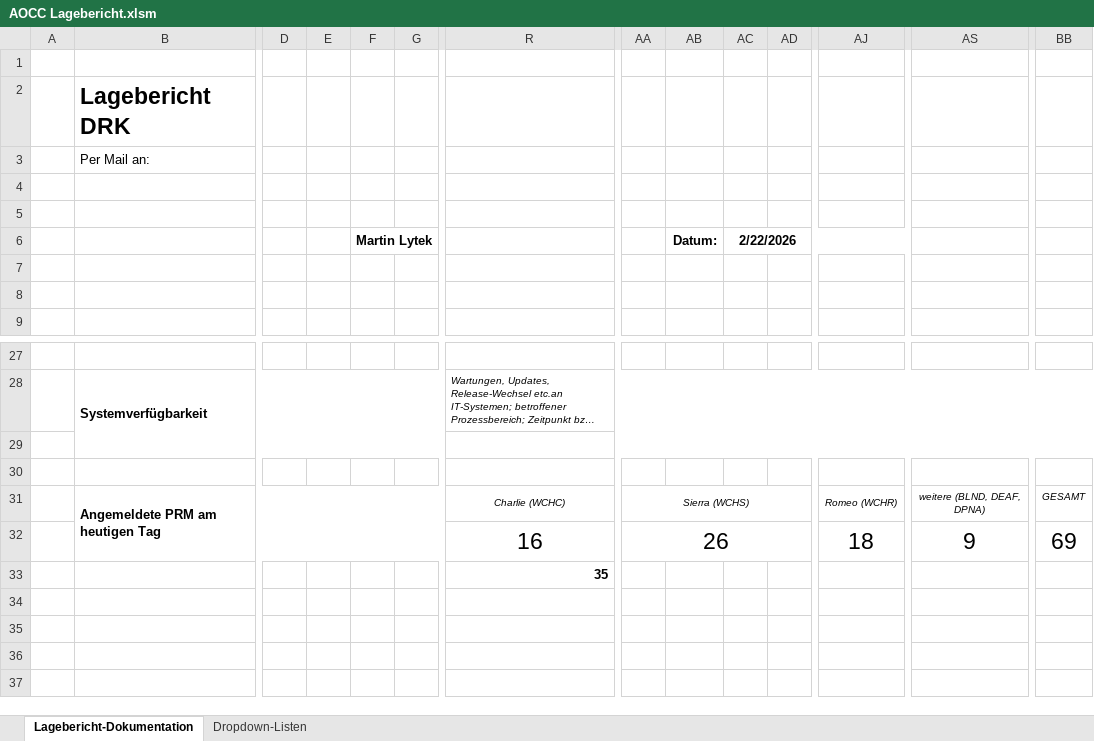
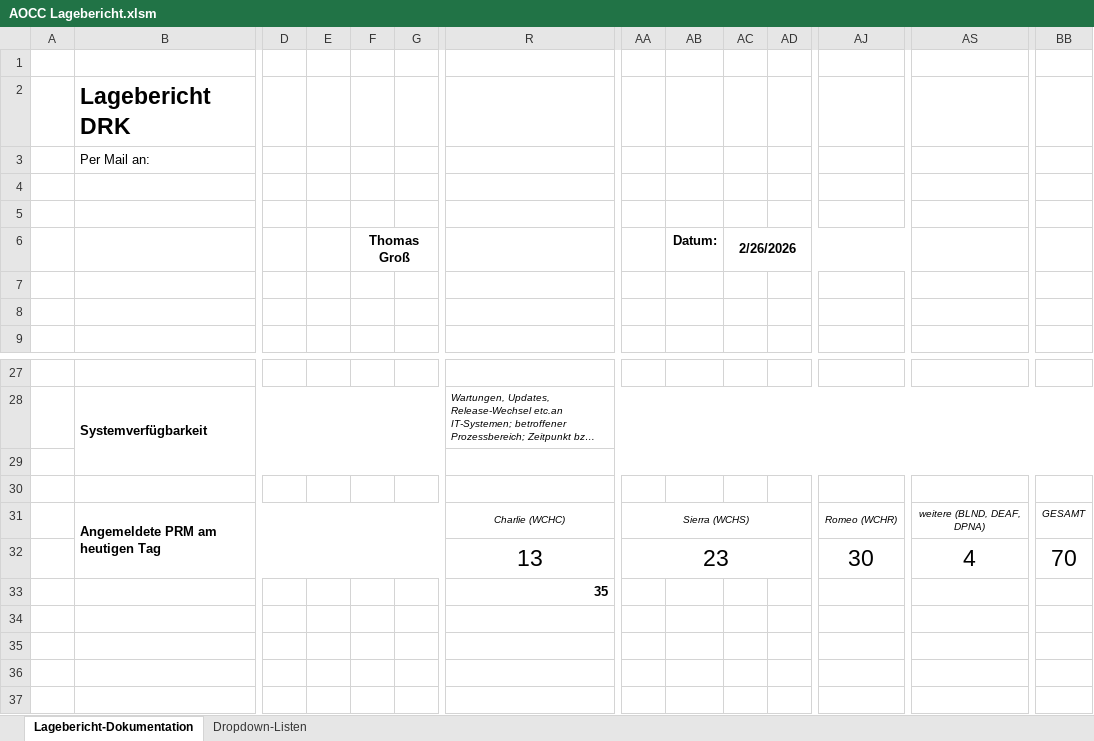
Before and after one commit to koboltze-py/Nesk3, an Excel workbook: Daten/AOCC/AOCC Lagebericht.xlsm, sheet Lagebericht-Dokumentation, drawn as a sheet; only a part is shown, gaps mark what is left out; long unchanged cells end in …; values as stored, in another font and other column widths than the file's, no borders; charts and pictures and conditional formats not drawn; removed rows and columns are numbered as before the commit, all else as after; rows hold the shown columns only; the diff names each change by its address in the sheet, - before the commit and + after, or states it on an @@ line.

```diff
--- a/Daten/AOCC/AOCC Lagebericht.xlsm (sheet Lagebericht-Dokumentation)
+++ b/Daten/AOCC/AOCC Lagebericht.xlsm (sheet Lagebericht-Dokumentation)
-F6: Martin Lytek
+F6: Thomas Groß
-AC6: 2/22/2026
+AC6: 2/26/2026
-row 32:  |  |  |  |  |  | 16 | 26 |  |  |  | 18 | 9 | 69
+row 32:  |  |  |  |  |  | 13 | 23 |  |  |  | 30 | 4 | 70
```
Also changed, not shown: Daten/Sonderaufgaben/Sonderaufgaben_2026_02_26.xlsx, 12 other files.
